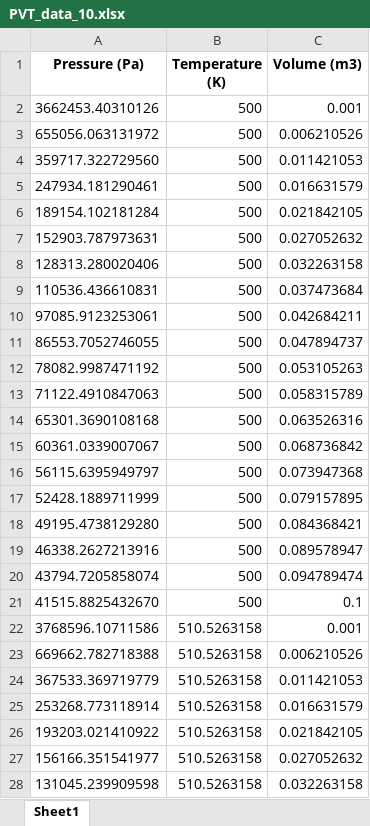
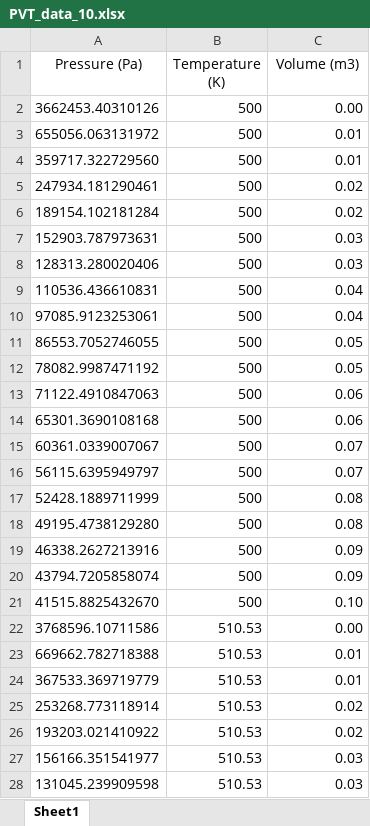
Before and after one commit to FengyunTHU/EOS_ZHJ, an Excel workbook: PVT_data/PVT_data_10.xlsx, sheet Sheet1, drawn as a sheet; only a part is shown; values as stored, in another font and other column widths than the file's, no borders; the diff covers the shown part only; the diff names each change by its address in the sheet, - before the commit and + after, or states it on an @@ line.

```diff
--- a/PVT_data/PVT_data_10.xlsx (sheet Sheet1)
+++ b/PVT_data/PVT_data_10.xlsx (sheet Sheet1)
-A1:C1 bold: on
+A1:C1 bold: off
-C2 (Volume (m3)): 0.001
+C2 (Volume (m3)): 0.00
-C3 (Volume (m3)): 0.006210526
+C3 (Volume (m3)): 0.01
-C4 (Volume (m3)): 0.011421053
+C4 (Volume (m3)): 0.01
-C5 (Volume (m3)): 0.016631579
+C5 (Volume (m3)): 0.02
-C6 (Volume (m3)): 0.021842105
+C6 (Volume (m3)): 0.02
-C7 (Volume (m3)): 0.027052632
+C7 (Volume (m3)): 0.03
-C8 (Volume (m3)): 0.032263158
+C8 (Volume (m3)): 0.03
-C9 (Volume (m3)): 0.037473684
+C9 (Volume (m3)): 0.04
-C10 (Volume (m3)): 0.042684211
+C10 (Volume (m3)): 0.04
-C11 (Volume (m3)): 0.047894737
+C11 (Volume (m3)): 0.05
-C12 (Volume (m3)): 0.053105263
+C12 (Volume (m3)): 0.05
-C13 (Volume (m3)): 0.058315789
+C13 (Volume (m3)): 0.06
-C14 (Volume (m3)): 0.063526316
+C14 (Volume (m3)): 0.06
-C15 (Volume (m3)): 0.068736842
+C15 (Volume (m3)): 0.07
-C16 (Volume (m3)): 0.073947368
+C16 (Volume (m3)): 0.07
-C17 (Volume (m3)): 0.079157895
+C17 (Volume (m3)): 0.08
-C18 (Volume (m3)): 0.084368421
+C18 (Volume (m3)): 0.08
-C19 (Volume (m3)): 0.089578947
+C19 (Volume (m3)): 0.09
-C20 (Volume (m3)): 0.094789474
+C20 (Volume (m3)): 0.09
-C21 (Volume (m3)): 0.1
+C21 (Volume (m3)): 0.10
-B22:B28 (Temperature (K)): 510.5263158
+B22:B28 (Temperature (K)): 510.53
-C22 (Volume (m3)): 0.001
+C22 (Volume (m3)): 0.00
-C23 (Volume (m3)): 0.006210526
+C23 (Volume (m3)): 0.01
-C24 (Volume (m3)): 0.011421053
+C24 (Volume (m3)): 0.01
-C25 (Volume (m3)): 0.016631579
+C25 (Volume (m3)): 0.02
-C26 (Volume (m3)): 0.021842105
+C26 (Volume (m3)): 0.02
-C27 (Volume (m3)): 0.027052632
+C27 (Volume (m3)): 0.03
-C28 (Volume (m3)): 0.032263158
+C28 (Volume (m3)): 0.03
```
Also changed, not shown: 726 edited cells elsewhere in this sheet, HANDLE_data/ThetaData.xlsx, PVT_data/High precise EOS polar data.xlsx, 24 other files.
